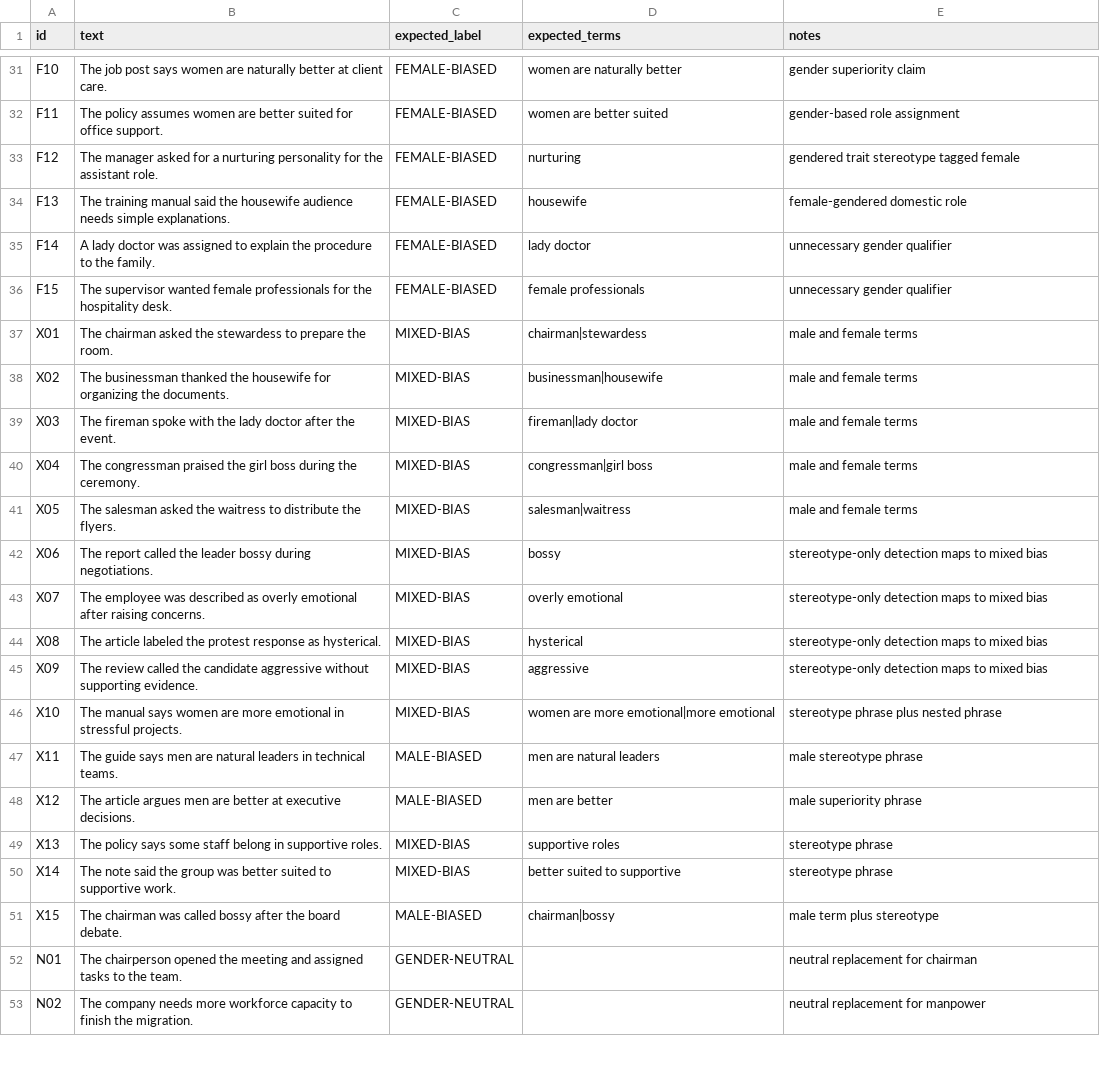
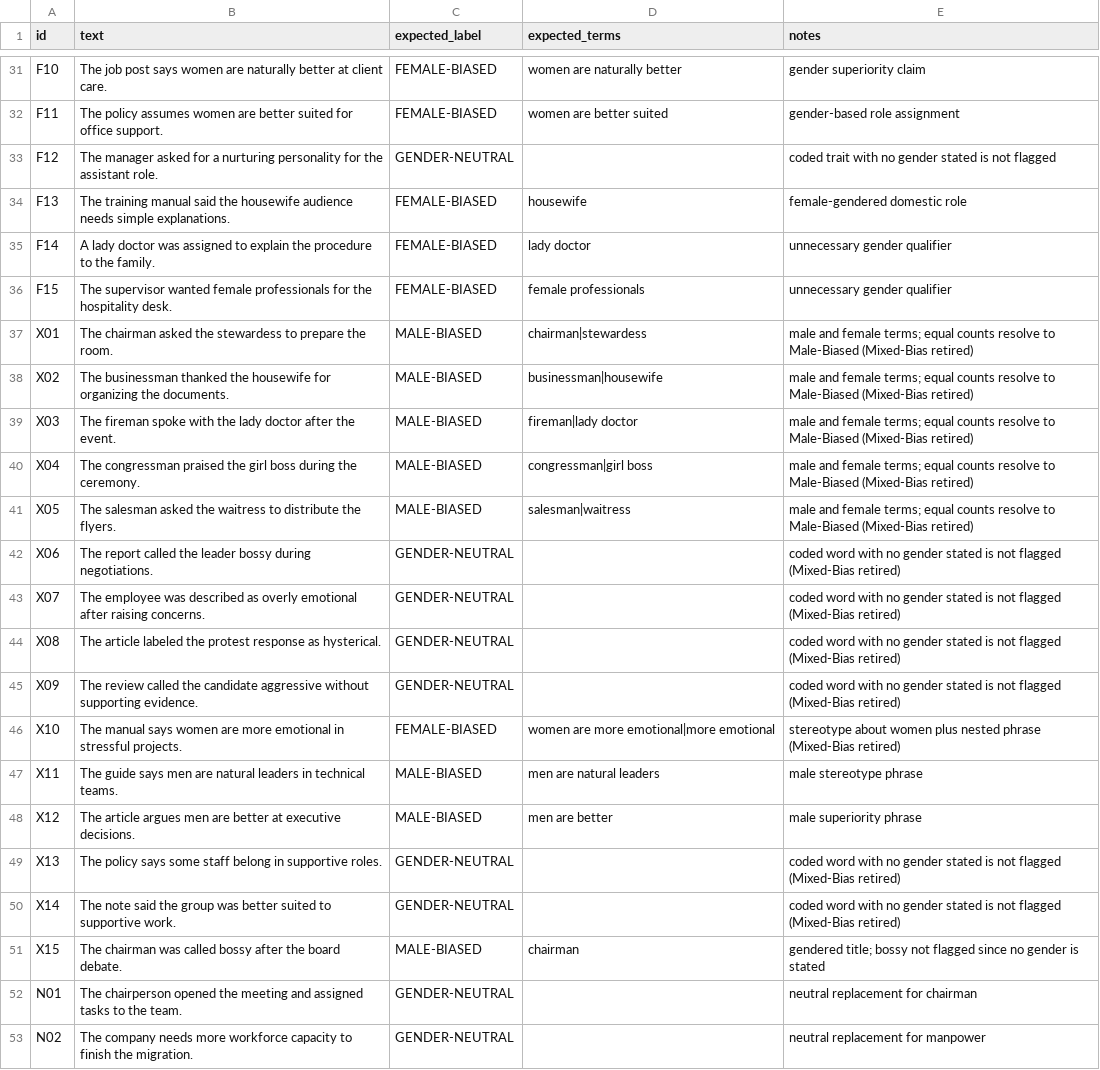
Before and after one commit to Dren24/GENTEK, a CSV file: docs/gentek_evaluation_cases.csv, drawn as a sheet; only a part is shown, gaps mark what is left out.

```diff
--- a/docs/gentek_evaluation_cases.csv
+++ b/docs/gentek_evaluation_cases.csv
@@ -32,3 +32,3 @@
 "F11","The policy assumes women are better suited for office support.","FEMALE-BIASED","women are better suited","gender-based role assignment"
-"F12","The manager asked for a nurturing personality for the assistant role.","FEMALE-BIASED","nurturing","gendered trait stereotype tagged female"
+"F12","The manager asked for a nurturing personality for the assistant role.","GENDER-NEUTRAL","","coded trait with no gender stated is not flagged"
 "F13","The training manual said the housewife audience needs simple explanations.","FEMALE-BIASED","housewife","female-gendered domestic role"
@@ -36,17 +36,17 @@
 "F15","The supervisor wanted female professionals for the hospitality desk.","FEMALE-BIASED","female professionals","unnecessary gender qualifier"
-"X01","The chairman asked the stewardess to prepare the room.","MIXED-BIAS","chairman|stewardess","male and female terms"
-"X02","The businessman thanked the housewife for organizing the documents.","MIXED-BIAS","businessman|housewife","male and female terms"
-"X03","The fireman spoke with the lady doctor after the event.","MIXED-BIAS","fireman|lady doctor","male and female terms"
-"X04","The congressman praised the girl boss during the ceremony.","MIXED-BIAS","congressman|girl boss","male and female terms"
-"X05","The salesman asked the waitress to distribute the flyers.","MIXED-BIAS","salesman|waitress","male and female terms"
-"X06","The report called the leader bossy during negotiations.","MIXED-BIAS","bossy","stereotype-only detection maps to mixed bias"
-"X07","The employee was described as overly emotional after raising concerns.","MIXED-BIAS","overly emotional","stereotype-only detection maps to mixed bias"
-"X08","The article labeled the protest response as hysterical.","MIXED-BIAS","hysterical","stereotype-only detection maps to mixed bias"
-"X09","The review called the candidate aggressive without supporting evidence.","MIXED-BIAS","aggressive","stereotype-only detection maps to mixed bias"
-"X10","The manual says women are more emotional in stressful projects.","MIXED-BIAS","women are more emotional|more emotional","stereotype phrase plus nested phrase"
+"X01","The chairman asked the stewardess to prepare the room.","MALE-BIASED","chairman|stewardess","male and female terms; equal counts resolve to Male-Biased (Mixed-Bias retired)"
+"X02","The businessman thanked the housewife for organizing the documents.","MALE-BIASED","businessman|housewife","male and female terms; equal counts resolve to Male-Biased (Mixed-Bias retired)"
+"X03","The fireman spoke with the lady doctor after the event.","MALE-BIASED","fireman|lady doctor","male and female terms; equal counts resolve to Male-Biased (Mixed-Bias retired)"
+"X04","The congressman praised the girl boss during the ceremony.","MALE-BIASED","congressman|girl boss","male and female terms; equal counts resolve to Male-Biased (Mixed-Bias retired)"
+"X05","The salesman asked the waitress to distribute the flyers.","MALE-BIASED","salesman|waitress","male and female terms; equal counts resolve to Male-Biased (Mixed-Bias retired)"
+"X06","The report called the leader bossy during negotiations.","GENDER-NEUTRAL","","coded word with no gender stated is not flagged (Mixed-Bias retired)"
+"X07","The employee was described as overly emotional after raising concerns.","GENDER-NEUTRAL","","coded word with no gender stated is not flagged (Mixed-Bias retired)"
+"X08","The article labeled the protest response as hysterical.","GENDER-NEUTRAL","","coded word with no gender stated is not flagged (Mixed-Bias retired)"
+"X09","The review called the candidate aggressive without supporting evidence.","GENDER-NEUTRAL","","coded word with no gender stated is not flagged (Mixed-Bias retired)"
+"X10","The manual says women are more emotional in stressful projects.","FEMALE-BIASED","women are more emotional|more emotional","stereotype about women plus nested phrase (Mixed-Bias retired)"
 "X11","The guide says men are natural leaders in technical teams.","MALE-BIASED","men are natural leaders","male stereotype phrase"
 "X12","The article argues men are better at executive decisions.","MALE-BIASED","men are better","male superiority phrase"
-"X13","The policy says some staff belong in supportive roles.","MIXED-BIAS","supportive roles","stereotype phrase"
-"X14","The note said the group was better suited to supportive work.","MIXED-BIAS","better suited to supportive","stereotype phrase"
-"X15","The chairman was called bossy after the board debate.","MALE-BIASED","chairman|bossy","male term plus stereotype"
+"X13","The policy says some staff belong in supportive roles.","GENDER-NEUTRAL","","coded word with no gender stated is not flagged (Mixed-Bias retired)"
+"X14","The note said the group was better suited to supportive work.","GENDER-NEUTRAL","","coded word with no gender stated is not flagged (Mixed-Bias retired)"
+"X15","The chairman was called bossy after the board debate.","MALE-BIASED","chairman","gendered title; bossy not flagged since no gender is stated"
 "N01","The chairperson opened the meeting and assigned tasks to the team.","GENDER-NEUTRAL","","neutral replacement for chairman"
```
Also changed, not shown: 3 other files.
